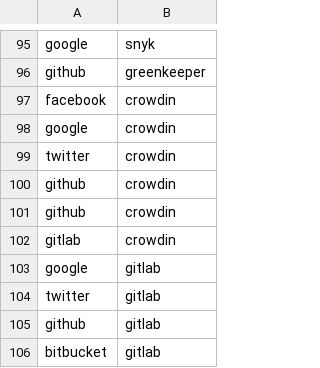
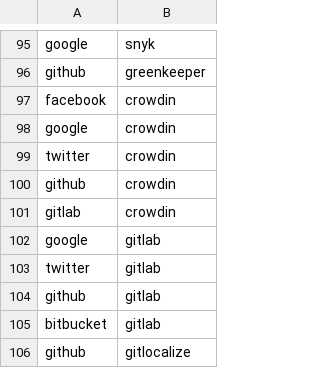
Before and after one commit to adriens/my-cloud-connections, a CSV file: edges.csv, drawn as a sheet; only a part is shown, gaps mark what is left out; removed rows and columns are numbered as before the commit, all else as after; the diff names each change by its address in the sheet, - before the commit and + after, or states it on an @@ line.

```diff
--- a/edges.csv
+++ b/edges.csv
-row 101: github | crowdin
+row 106: github | gitlocalize
```
Also changed, not shown: nodes.csv.
